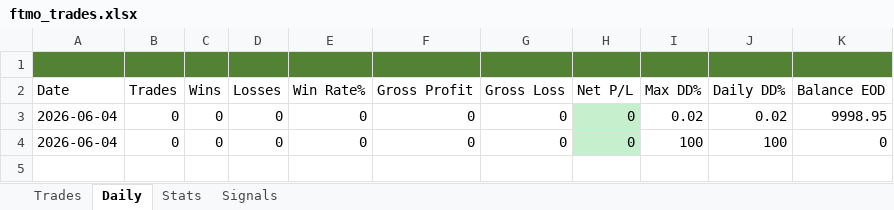
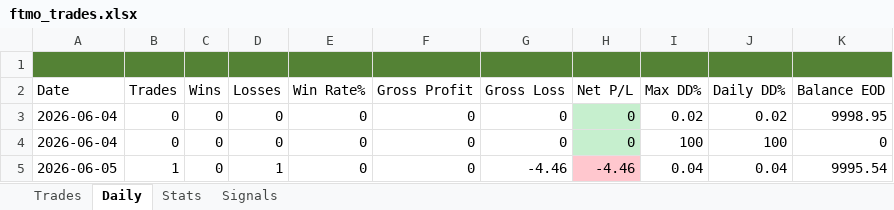
Before and after one commit to Kittipong6081/BOT-FTMO, an Excel workbook: ftmo_trading_bot/logs/ftmo_trades.xlsx, sheet Daily, drawn as a sheet; values as stored, in another font and other column widths than the file's, no borders; the diff names each change by its address in the sheet, - before the commit and + after, or states it on an @@ line.

```diff
--- a/ftmo_trading_bot/logs/ftmo_trades.xlsx (sheet Daily)
+++ b/ftmo_trading_bot/logs/ftmo_trades.xlsx (sheet Daily)
+row 5: 2026-06-05 | 1 | 0 | 1 | 0 | 0 | -4.46 | -4.46 | 0.04 | 0.04 | 9995.54
```
Also changed, not shown: sheet Signals.
